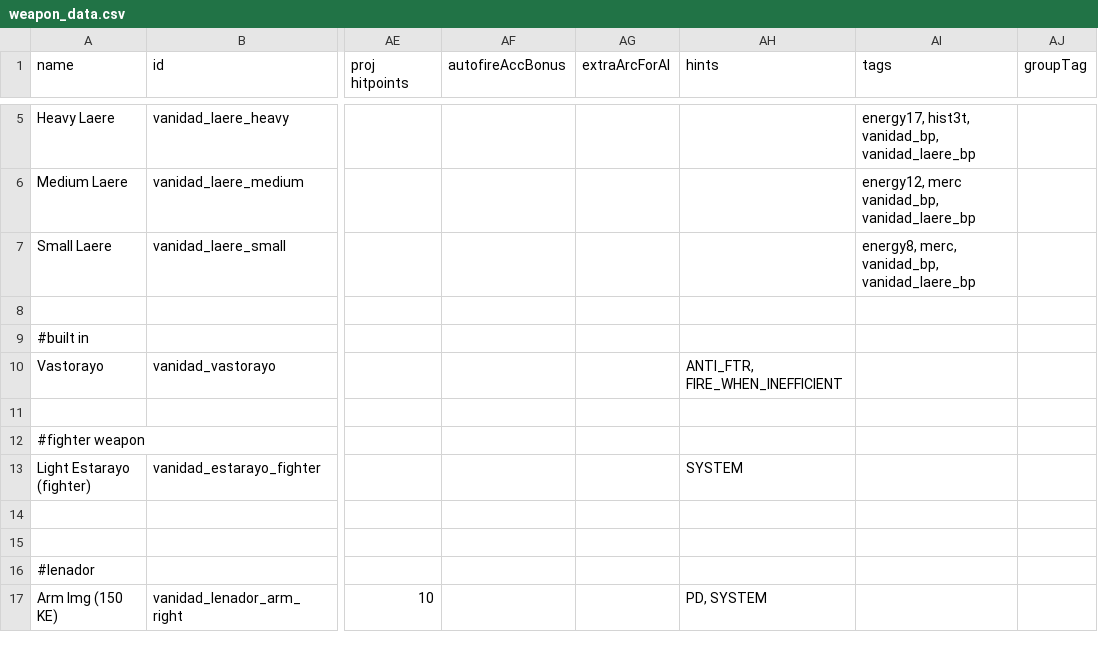
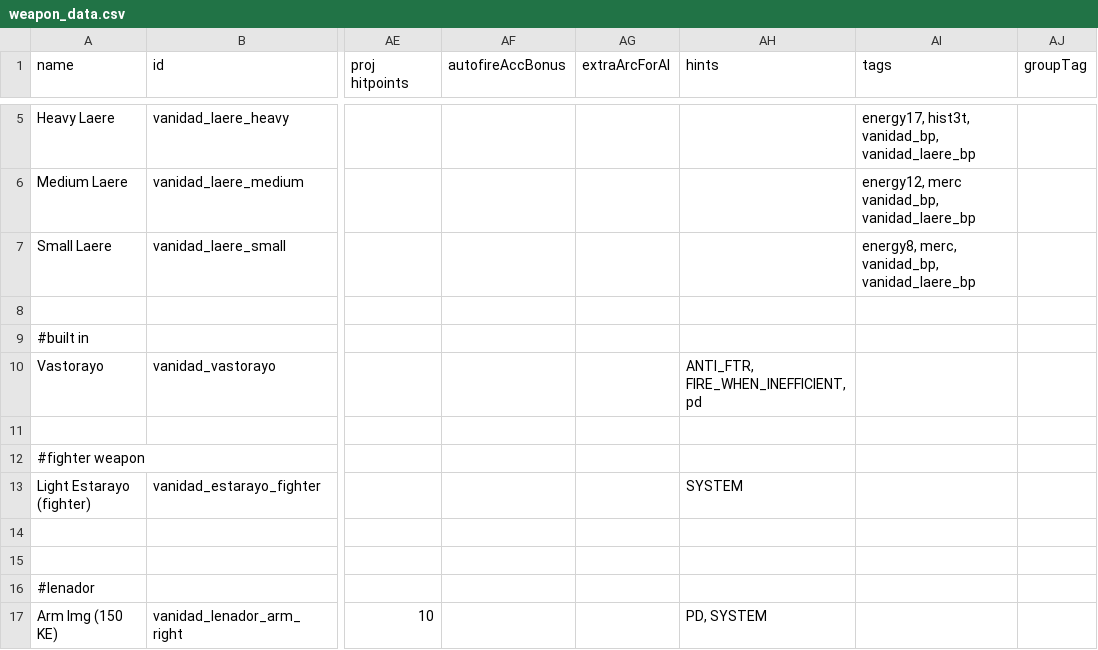
Before and after one commit to FabriceValade/VanidadYAfliction, a CSV file: data/weapons/weapon_data.csv, drawn as a sheet; only a part is shown, gaps mark what is left out; the diff names each change by its address in the sheet, - before the commit and + after, or states it on an @@ line.

Commit message:
trying to buff a bit the look of the ship built in weapon vastorayo

```diff
--- a/data/weapons/weapon_data.csv
+++ b/data/weapons/weapon_data.csv
-AH10 (hints): ANTI_FTR, FIRE_WHEN_INEFFICIENT
+AH10 (hints): ANTI_FTR, FIRE_WHEN_INEFFICIENT, pd
```
Also changed, not shown: 2 other files.
